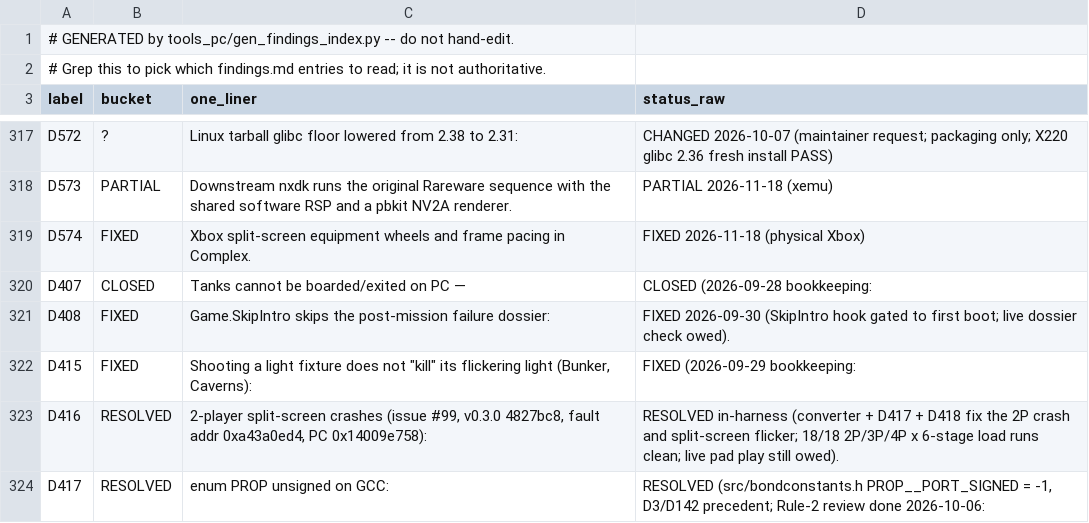
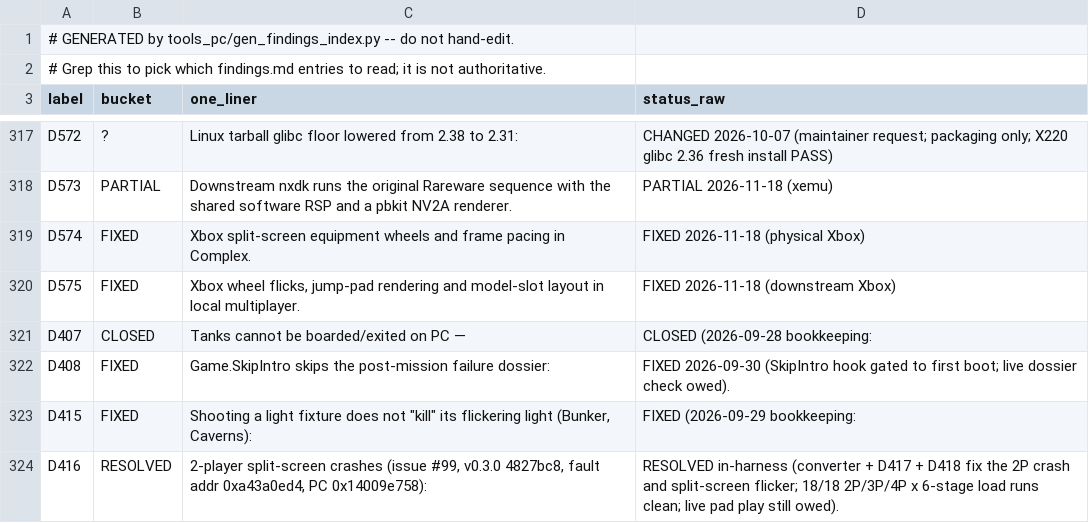
Before and after one commit to ZacharyLeahan/goldeneye-nxdk, a CSV file: docs/dev/findings-index.csv, drawn as a sheet; only a part is shown, gaps mark what is left out; the shorter side is filled out with more unchanged rows; the diff names each change by its address in the sheet, - before the commit and + after, or states it on an @@ line.

```diff
--- a/docs/dev/findings-index.csv
+++ b/docs/dev/findings-index.csv
+row 320: D575 | FIXED | Xbox wheel flicks, jump-pad rendering and model-slot layout in local multiplayer. | FIXED 2026-11-18 (downstream Xbox)
```
Also changed, not shown: 12 other files.
